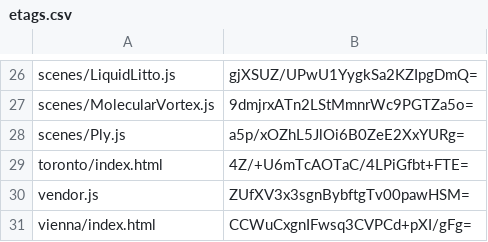
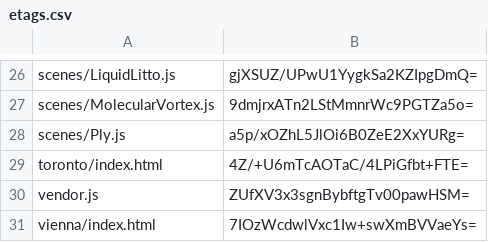
Before and after one commit to artificialmuseum/staging, a CSV file: docs/etags.csv, drawn as a sheet; only a part is shown, gaps mark what is left out.

```diff
--- a/docs/etags.csv
+++ b/docs/etags.csv
@@ -30,2 +30,2 @@ toronto/index.html,4Z/+U6mTcAOTaC/4LPiGfbt+FTE=
 vendor.js,ZUfXV3x3sgnBybftgTv00pawHSM=
-vienna/index.html,CCWuCxgnIFwsq3CVPCd+pXI/gFg=
+vienna/index.html,7IOzWcdwlVxc1Iw+swXmBVVaeYs=
```
Also changed, not shown: 2 other files.
